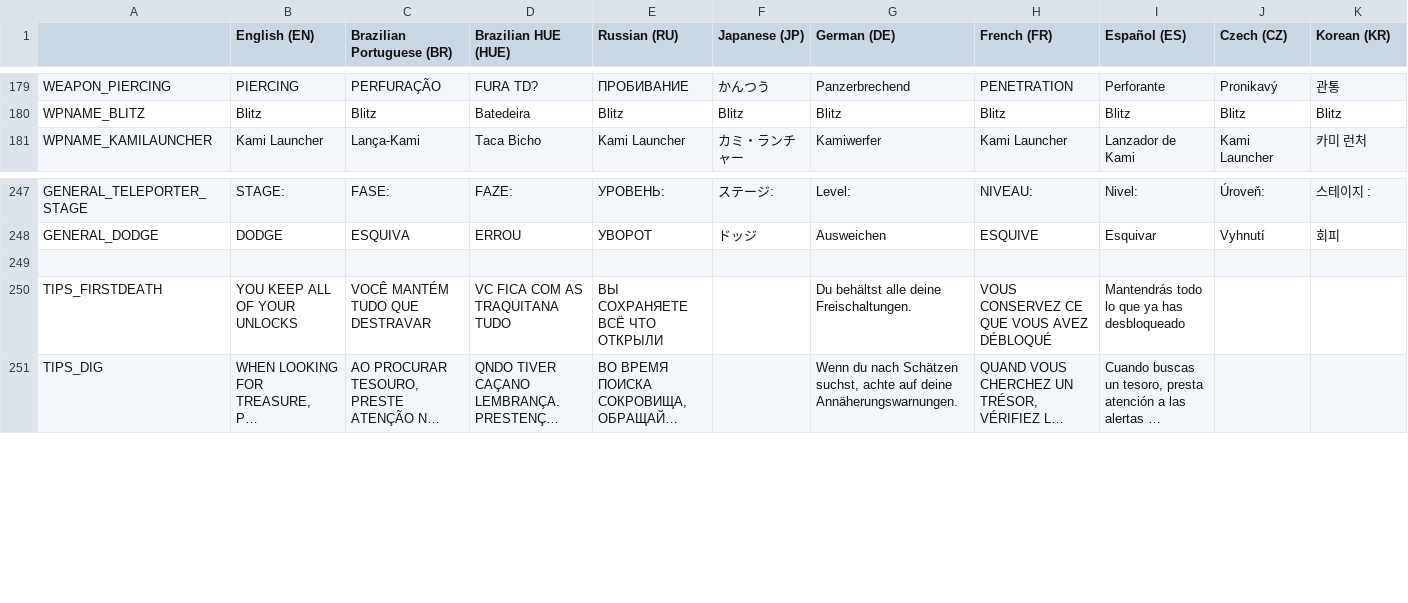
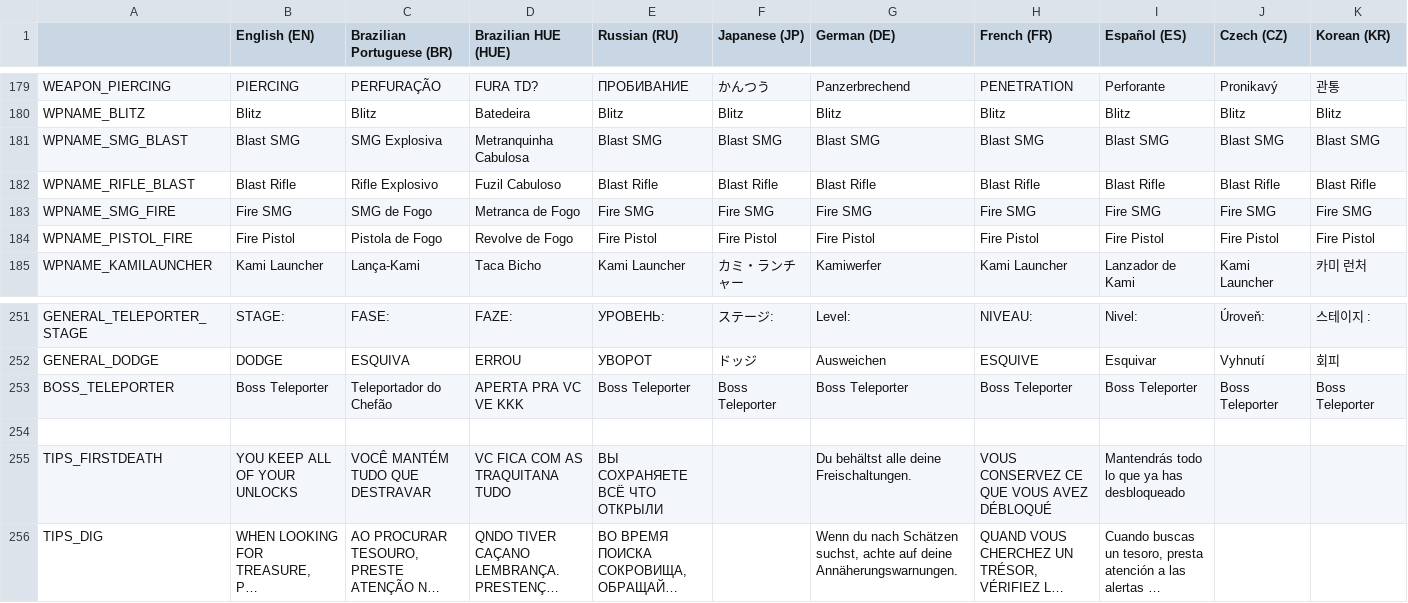
Before and after one commit to mventurelli/relichunterszero, a CSV file: locSheet.csv, drawn as a sheet; only a part is shown, gaps mark what is left out; long unchanged cells end in …; rows hold the shown columns only; the diff names each change by its address in the sheet, - before the commit and + after, or states it on an @@ line.

```diff
--- a/locSheet.csv
+++ b/locSheet.csv
+row 181: WPNAME_SMG_BLAST | Blast SMG | SMG Explosiva | Metranquinha Cabulosa | Blast SMG | Blast SMG | Blast SMG | Blast SMG | Blast SMG | Blast SMG | Blast SMG
+row 182: WPNAME_RIFLE_BLAST | Blast Rifle | Rifle Explosivo | Fuzil Cabuloso | Blast Rifle | Blast Rifle | Blast Rifle | Blast Rifle | Blast Rifle | Blast Rifle | Blast Rifle
+row 183: WPNAME_SMG_FIRE | Fire SMG | SMG de Fogo | Metranca de Fogo | Fire SMG | Fire SMG | Fire SMG | Fire SMG | Fire SMG | Fire SMG | Fire SMG
+row 184: WPNAME_PISTOL_FIRE | Fire Pistol | Pistola de Fogo | Revolve de Fogo | Fire Pistol | Fire Pistol | Fire Pistol | Fire Pistol | Fire Pistol | Fire Pistol | Fire Pistol
+row 253: BOSS_TELEPORTER | Boss Teleporter | Teleportador do Chefão | APERTA PRA VC VE KKK | Boss Teleporter | Boss Teleporter | Boss Teleporter | Boss Teleporter | Boss Teleporter | Boss Teleporter | Boss Teleporter
```
Also changed, not shown: imported/RelicHuntersZero-2/datafiles/locSheet.csv, 38 other files.
